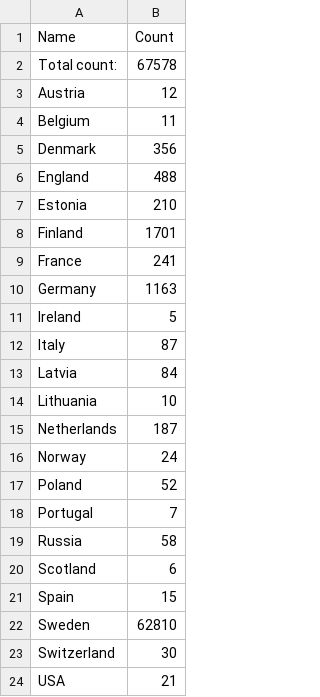
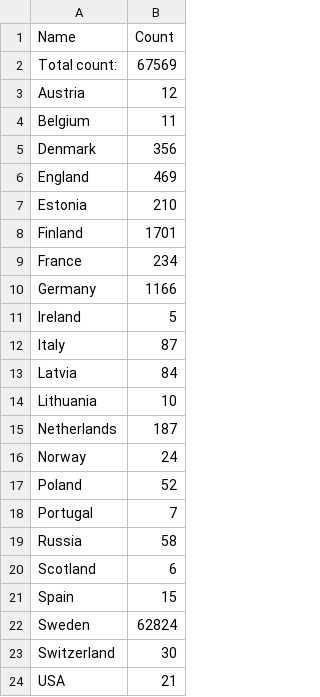
Before and after one commit to COMHIS/kungliga, a CSV file: antagomir/output.tables/country_accepted.csv, drawn as a sheet.

```diff
--- a/antagomir/output.tables/country_accepted.csv
+++ b/antagomir/output.tables/country_accepted.csv
@@ -1,3 +1,3 @@
 Name	Count
-Total count: 	67578
+Total count: 	67569
 Austria	   12
@@ -5,7 +5,7 @@ Belgium	   11
 Denmark	  356
-England	  488
+England	  469
 Estonia	  210
 Finland	 1701
-France	  241
-Germany	 1163
+France	  234
+Germany	 1166
 Ireland	    5
@@ -21,3 +21,3 @@ Scotland	    6
 Spain	   15
-Sweden	62810
+Sweden	62824
 Switzerland	   30
```
Also changed, not shown: antagomir/output.tables/country_conversion_nontrivial.csv, antagomir/output.tables/publisher_accepted.csv, 19 other files.
